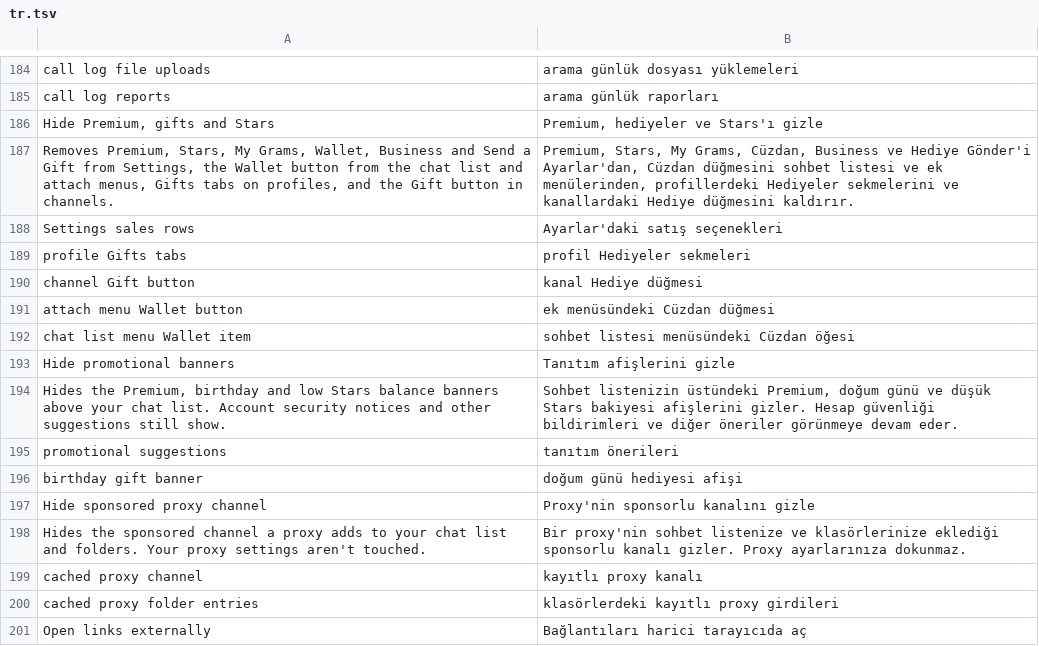
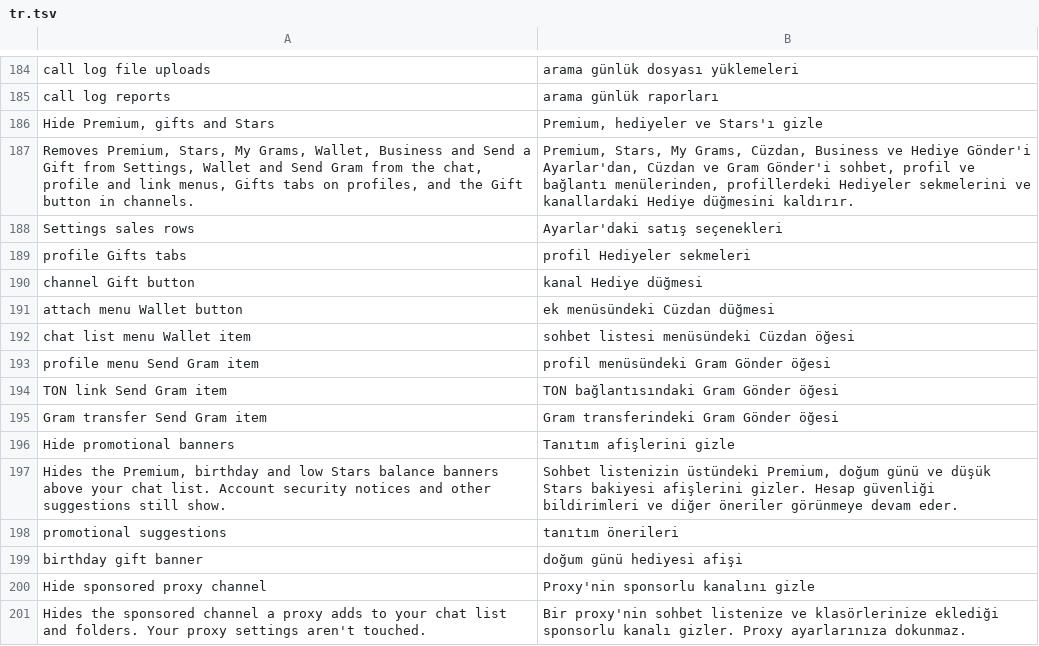
Before and after one commit to SysAdminDoc/HushTelegram, a TSV file: extensions/shared/library/src/main/l10n/tr.tsv, drawn as a sheet; only a part is shown, gaps mark what is left out; the shorter side is filled out with more unchanged rows.

Commit message:
feat(commerce): hide Send Gram in the profile, TON link and transfer menus
Telegram 13.0.1 offers Send Gram in three places Hide Premium, gifts and
Stars still left showing: a profile's menu, the popup a tapped TON
address opens, and the menu on a Gram transfer message. Each adds it
behind its own read of the server's walletAvailable flag.

In all three, that branch adds Send Gram and nothing else, and its skip
is where the menu goes on for an account without Wallet, so the hook
answers false right before the branch, as the attach menu does. Before
anything is edited, each place has to read the flag and the label once,
keep the branch closed with no other label and no stores, and add the
item the way that menu adds items. The TON popup must still offer Copy
address, and the message menu must test for a Gram transfer inside the
branch. Each place reports its own capability.

Receiving, viewing and claiming Gram never pass through these branches,
so nothing there changes. Fixture tests cover web and beta, the changed
shape refusals, and the two methods shared with other patches (Show
user and chat IDs on the profile menu, Add Repeat on the message menu)
in either order.

```diff
--- a/extensions/shared/library/src/main/l10n/tr.tsv
+++ b/extensions/shared/library/src/main/l10n/tr.tsv
@@ -186,3 +186,3 @@ call log reports	arama günlük raporları
 Hide Premium, gifts and Stars	Premium, hediyeler ve Stars'ı gizle
-Removes Premium, Stars, My Grams, Wallet, Business and Send a Gift from Settings, the Wallet button from the chat list and attach menus, Gifts tabs on profiles, and the Gift button in channels.	Premium, Stars, My Grams, Cüzdan, Business ve Hediye Gönder'i Ayarlar'dan, Cüzdan düğmesini sohbet listesi ve ek menülerinden, profillerdeki Hediyeler sekmelerini ve kanallardaki Hediye düğmesini kaldırır.
+Removes Premium, Stars, My Grams, Wallet, Business and Send a Gift from Settings, Wallet and Send Gram from the chat, profile and link menus, Gifts tabs on profiles, and the Gift button in channels.	Premium, Stars, My Grams, Cüzdan, Business ve Hediye Gönder'i Ayarlar'dan, Cüzdan ve Gram Gönder'i sohbet, profil ve bağlantı menülerinden, profillerdeki Hediyeler sekmelerini ve kanallardaki Hediye düğmesini kaldırır.
 Settings sales rows	Ayarlar'daki satış seçenekleri
@@ -192,2 +192,5 @@ attach menu Wallet button	ek menüsündeki Cüzdan düğmesi
 chat list menu Wallet item	sohbet listesi menüsündeki Cüzdan öğesi
+profile menu Send Gram item	profil menüsündeki Gram Gönder öğesi
+TON link Send Gram item	TON bağlantısındaki Gram Gönder öğesi
+Gram transfer Send Gram item	Gram transferindeki Gram Gönder öğesi
 Hide promotional banners	Tanıtım afişlerini gizle
```
Also changed, not shown: extensions/shared/library/src/main/l10n/de.tsv, extensions/shared/library/src/main/l10n/es.tsv, 18 other files.
